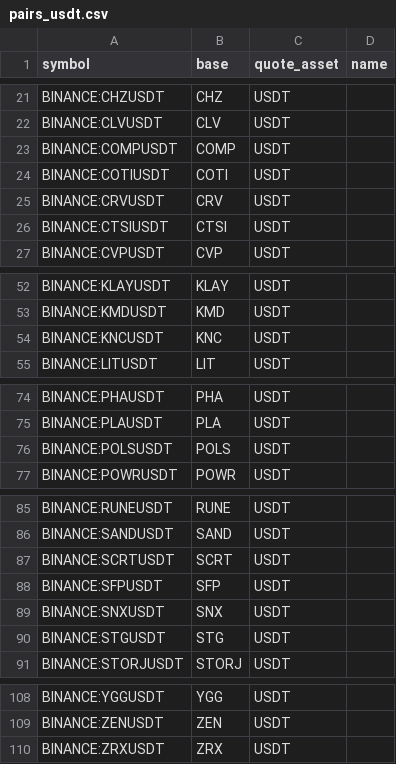
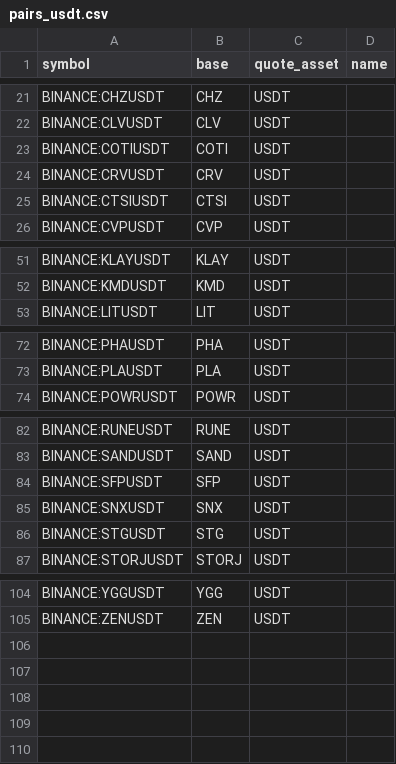
Before and after one commit to avatar-lavventura/trade_bot, a CSV file: tradingview-alerts/pairs_usdt.csv, drawn as a sheet; only a part is shown, gaps mark what is left out.

```diff
--- a/tradingview-alerts/pairs_usdt.csv
+++ b/tradingview-alerts/pairs_usdt.csv
@@ -22,3 +22,2 @@ BINANCE:CHZUSDT,CHZ,USDT,
 BINANCE:CLVUSDT,CLV,USDT,
-BINANCE:COMPUSDT,COMP,USDT,
 BINANCE:COTIUSDT,COTI,USDT,
@@ -53,3 +52,2 @@ BINANCE:KLAYUSDT,KLAY,USDT,
 BINANCE:KMDUSDT,KMD,USDT,
-BINANCE:KNCUSDT,KNC,USDT,
 BINANCE:LITUSDT,LIT,USDT,
@@ -75,3 +73,2 @@ BINANCE:PHAUSDT,PHA,USDT,
 BINANCE:PLAUSDT,PLA,USDT,
-BINANCE:POLSUSDT,POLS,USDT,
 BINANCE:POWRUSDT,POWR,USDT,
@@ -86,3 +83,2 @@ BINANCE:RUNEUSDT,RUNE,USDT,
 BINANCE:SANDUSDT,SAND,USDT,
-BINANCE:SCRTUSDT,SCRT,USDT,
 BINANCE:SFPUSDT,SFP,USDT,
@@ -109,2 +105 @@ BINANCE:YGGUSDT,YGG,USDT,
 BINANCE:ZENUSDT,ZEN,USDT,
-BINANCE:ZRXUSDT,ZRX,USDT,
```
Also changed, not shown: tradingview-alerts/pairs_btc.csv, tradingview-alerts/pairs_busd.csv, 12 other files.
